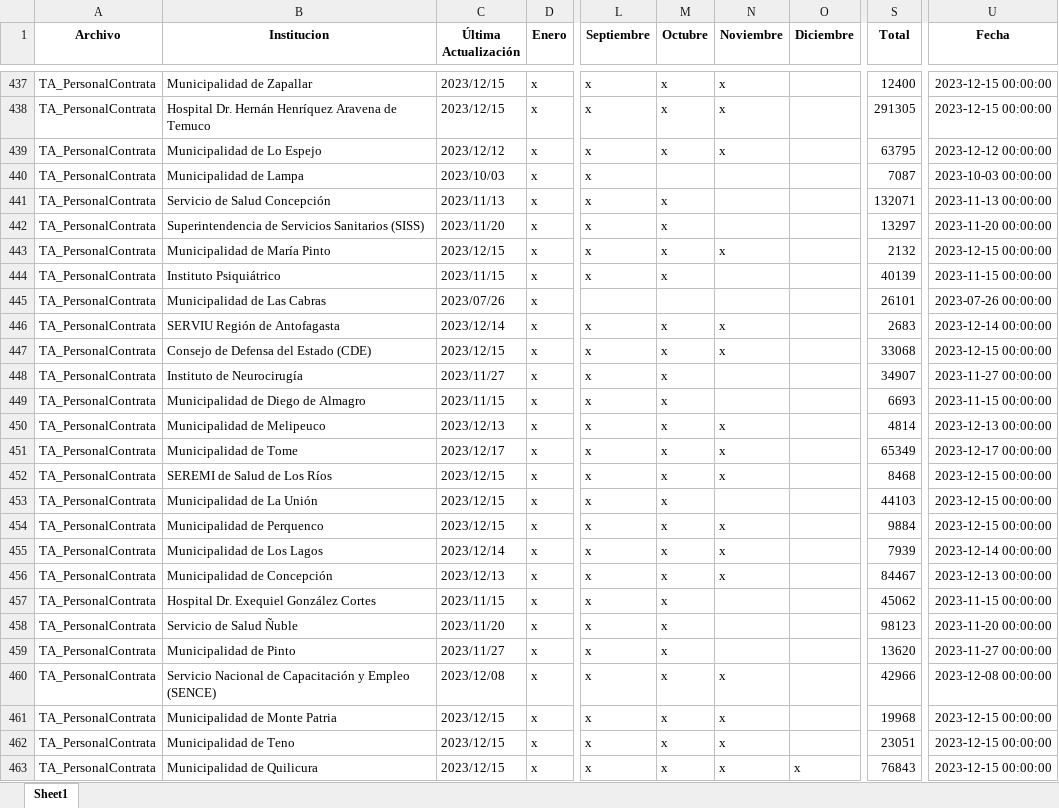
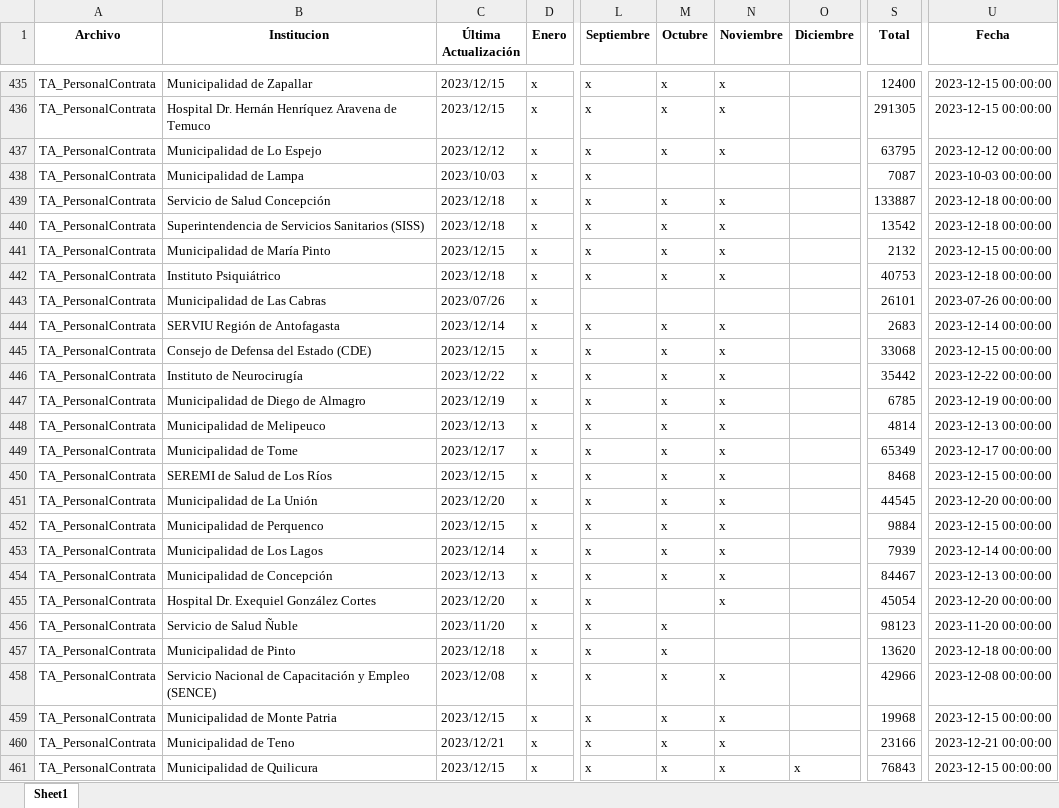
Before and after one commit to Sud-Austral/action_transparencia, an Excel workbook: consolidado3.xlsx, sheet Sheet1, drawn as a sheet; only a part is shown, gaps mark what is left out; values as stored, in another font and other column widths than the file's, no borders; addresses are those after the commit; the diff covers the shown part only; the diff names each change by its address in the sheet, - before the commit and + after, or states it on an @@ line.

```diff
--- a/consolidado3.xlsx (sheet Sheet1)
+++ b/consolidado3.xlsx (sheet Sheet1)
-C439 (Última Actualización): 2023/11/13
+C439 (Última Actualización): 2023/12/18
-N439:N440 (Noviembre): (empty)
+N439:N440 (Noviembre): x
-S439 (Total): 132071
+S439 (Total): 133887
-U439 (Fecha): 2023-11-13 00:00:00
+U439 (Fecha): 2023-12-18 00:00:00
-C440 (Última Actualización): 2023/11/20
+C440 (Última Actualización): 2023/12/18
-S440 (Total): 13297
+S440 (Total): 13542
-U440 (Fecha): 2023-11-20 00:00:00
+U440 (Fecha): 2023-12-18 00:00:00
-C442 (Última Actualización): 2023/11/15
+C442 (Última Actualización): 2023/12/18
-N442 (Noviembre): (empty)
+N442 (Noviembre): x
-S442 (Total): 40139
+S442 (Total): 40753
-U442 (Fecha): 2023-11-15 00:00:00
+U442 (Fecha): 2023-12-18 00:00:00
-C446 (Última Actualización): 2023/11/27
+C446 (Última Actualización): 2023/12/22
-N446:N447 (Noviembre): (empty)
+N446:N447 (Noviembre): x
-S446 (Total): 34907
+S446 (Total): 35442
-U446 (Fecha): 2023-11-27 00:00:00
+U446 (Fecha): 2023-12-22 00:00:00
-C447 (Última Actualización): 2023/11/15
+C447 (Última Actualización): 2023/12/19
-S447 (Total): 6693
+S447 (Total): 6785
-U447 (Fecha): 2023-11-15 00:00:00
+U447 (Fecha): 2023-12-19 00:00:00
-C451 (Última Actualización): 2023/12/15
+C451 (Última Actualización): 2023/12/20
-N451 (Noviembre): (empty)
+N451 (Noviembre): x
-S451 (Total): 44103
+S451 (Total): 44545
-U451 (Fecha): 2023-12-15 00:00:00
+U451 (Fecha): 2023-12-20 00:00:00
-C455 (Última Actualización): 2023/11/15
+C455 (Última Actualización): 2023/12/20
-M455 (Octubre): x
+M455 (Octubre): (empty)
-N455 (Noviembre): (empty)
+N455 (Noviembre): x
-S455 (Total): 45062
+S455 (Total): 45054
-U455 (Fecha): 2023-11-15 00:00:00
+U455 (Fecha): 2023-12-20 00:00:00
-C457 (Última Actualización): 2023/11/27
+C457 (Última Actualización): 2023/12/18
-U457 (Fecha): 2023-11-27 00:00:00
+U457 (Fecha): 2023-12-18 00:00:00
-C460 (Última Actualización): 2023/12/15
+C460 (Última Actualización): 2023/12/21
-S460 (Total): 23051
+S460 (Total): 23166
-U460 (Fecha): 2023-12-15 00:00:00
+U460 (Fecha): 2023-12-21 00:00:00
```
Also changed, not shown: 2 added rows, 2 removed rows and 425 edited cells elsewhere in this sheet.
